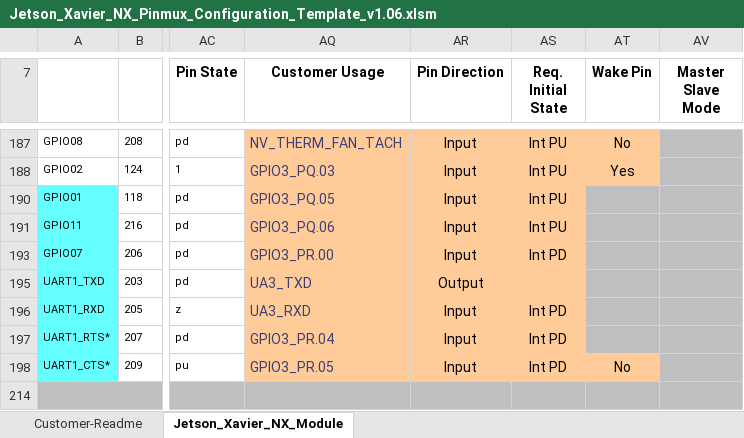
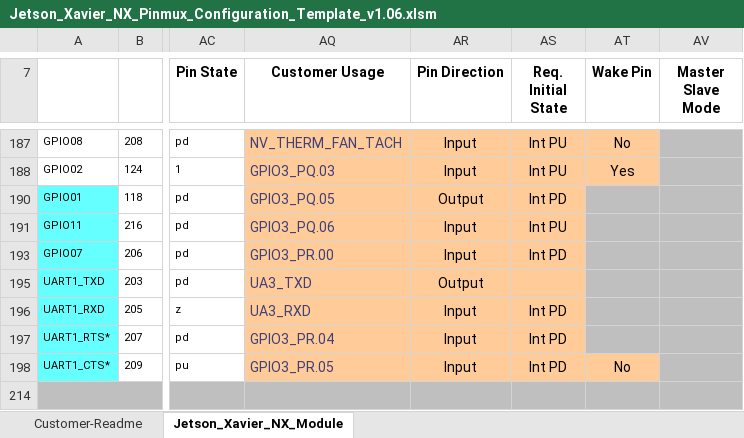
Before and after one commit to TechNexion-Vision/TEV-JetsonXavier-NX_pinmux, an Excel workbook: Jetson_Xavier_NX_Pinmux_Configuration_Template_v1.06.xlsm, sheet Jetson_Xavier_NX_Module, drawn as a sheet; only a part is shown, gaps mark what is left out; values as stored, in another font and other column widths than the file's, no borders; charts and pictures and conditional formats not drawn; the diff names each change by its address in the sheet, - before the commit and + after, or states it on an @@ line.

Commit message:
Xavier Nx: TEK3-NVJETSON: SD_RST is high active, so change the initial state as output, low
Xlsm:
GPIO01/ GPIO3_PQ.05: set to output, set to Int PD

Signed-off-by: Joe Zhang <joe.zhang@technexion.com>

```diff
--- a/Jetson_Xavier_NX_Pinmux_Configuration_Template_v1.06.xlsm (sheet Jetson_Xavier_NX_Module)
+++ b/Jetson_Xavier_NX_Pinmux_Configuration_Template_v1.06.xlsm (sheet Jetson_Xavier_NX_Module)
-AR190 (Pin Direction): Input
+AR190 (Pin Direction): Output
-AS190 (Req. Initial State): Int PU
+AS190 (Req. Initial State): Int PD
```
Also changed, not shown: hidden cells, 1 other file.
